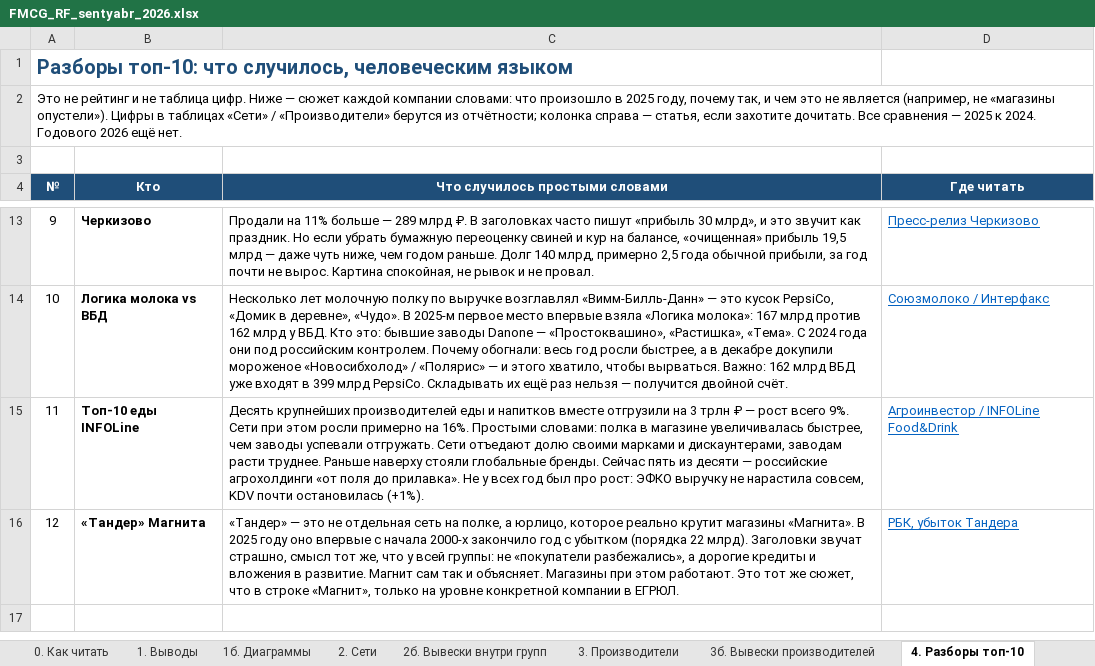
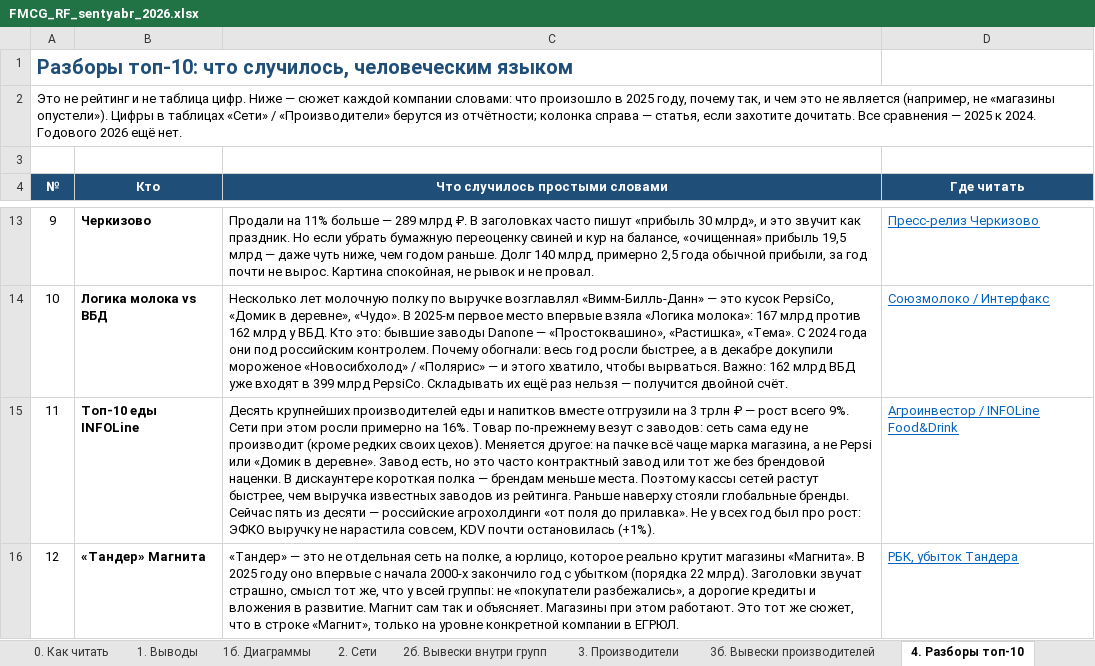
Before and after one commit to Alena931/demo, an Excel workbook: FMCG_RF_sentyabr_2026.xlsx, sheet 4. Разборы топ-10, drawn as a sheet; only a part is shown, gaps mark what is left out; values as stored, in another font and other column widths than the file's, no borders; the diff names each change by its address in the sheet, - before the commit and + after, or states it on an @@ line.

```diff
--- a/FMCG_RF_sentyabr_2026.xlsx (sheet 4. Разборы топ-10)
+++ b/FMCG_RF_sentyabr_2026.xlsx (sheet 4. Разборы топ-10)
-C15 (Что случилось простыми словами): …на 16%. Простыми словами: полка в магазине увеличивалась быстрее, чем заводы успевали отгружать. Сети отъедают долю своими марками и дискаунтерами, заводам расти труднее. Раньше наверху…
+C15 (Что случилось простыми словами): …на 16%. Товар по-прежнему везут с заводов: сеть сама еду не производит (кроме редких своих цехов). Меняется другое: на пачке всё чаще марка магазина, а не Pepsi или «Домик в деревне». Завод есть, но это часто контрактный завод или тот же без брендовой наценки. В дискаунтере короткая полка — брендам меньше места. Поэтому кассы сетей растут быстрее, чем выручка известных заводов из рейтинга. Раньше наверху…
```
Also changed, not shown: sheet 1. Выводы, 1 other file.
